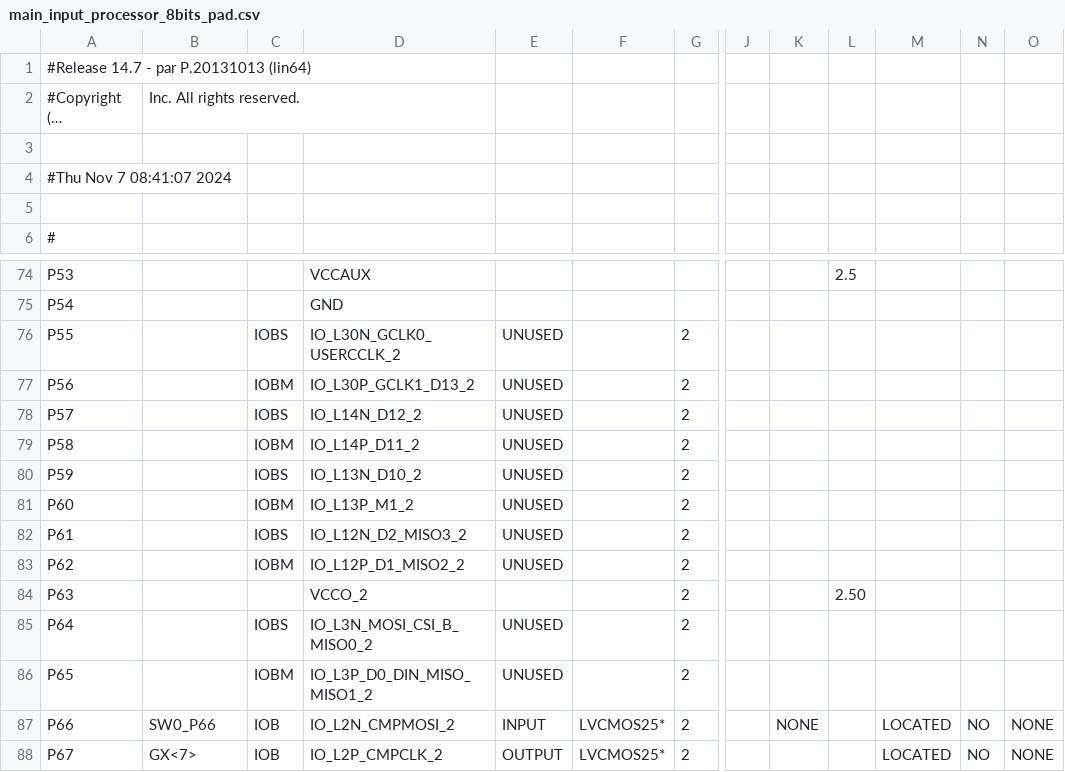
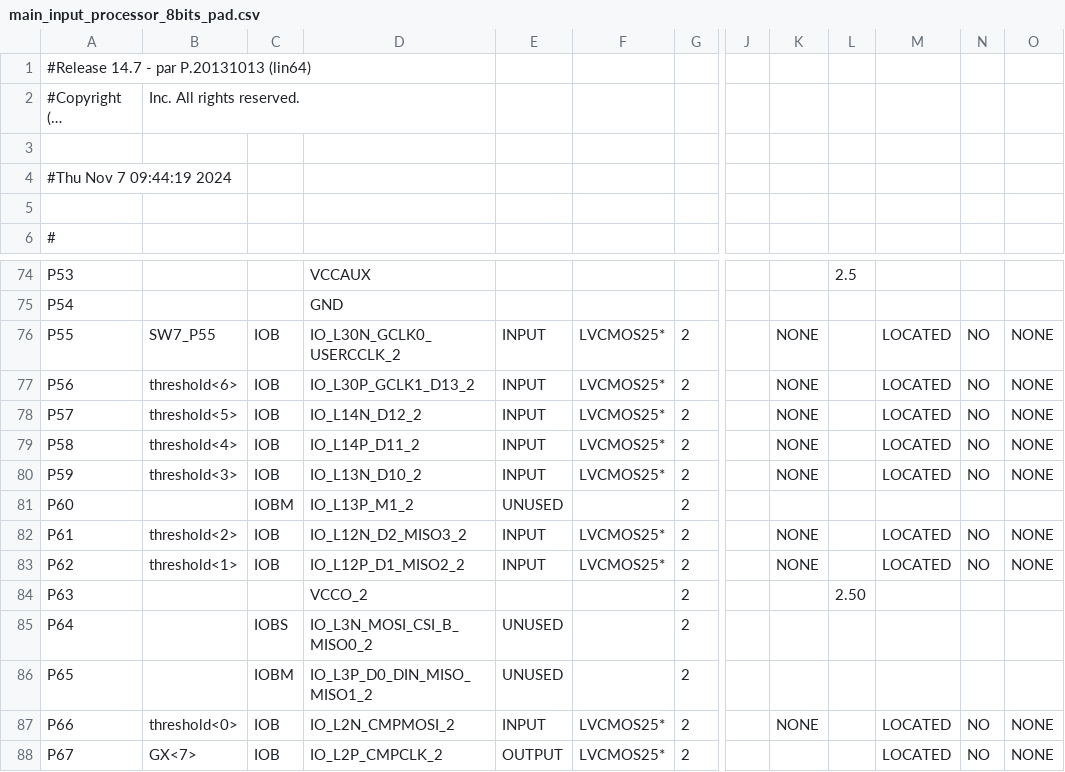
Before and after one commit to pawito236/Solar_tracking, a CSV file: main_input_processor_8bits_pad.csv, drawn as a sheet; only a part is shown, gaps mark what is left out; long unchanged cells end in …; the diff names each change by its address in the sheet, - before the commit and + after, or states it on an @@ line.

Commit message:
feat: dynamic threshold

```diff
--- a/main_input_processor_8bits_pad.csv
+++ b/main_input_processor_8bits_pad.csv
-A4: #Thu Nov 7 08:41:07 2024
+A4: #Thu Nov 7 09:44:19 2024
-B76: (empty)
+B76: SW7_P55
-C76: IOBS
+C76: IOB
-E76:E80: UNUSED
+E76:E80: INPUT
-F76:F80: (empty)
+F76:F80: LVCMOS25*
-K76:K80: (empty)
+K76:K80: NONE
-M76:M80: (empty)
+M76:M80: LOCATED
-N76:N80: (empty)
+N76:N80: NO
-O76:O80: (empty)
+O76:O80: NONE
-B77: (empty)
+B77: threshold<6>
-C77: IOBM
+C77: IOB
-B78: (empty)
+B78: threshold<5>
-C78: IOBS
+C78: IOB
-B79: (empty)
+B79: threshold<4>
-C79: IOBM
+C79: IOB
-B80: (empty)
+B80: threshold<3>
-C80: IOBS
+C80: IOB
-B82: (empty)
+B82: threshold<2>
-C82: IOBS
+C82: IOB
-E82:E83: UNUSED
+E82:E83: INPUT
-F82:F83: (empty)
+F82:F83: LVCMOS25*
-K82:K83: (empty)
+K82:K83: NONE
-M82:M83: (empty)
+M82:M83: LOCATED
-N82:N83: (empty)
+N82:N83: NO
-O82:O83: (empty)
+O82:O83: NONE
-B83: (empty)
+B83: threshold<1>
-C83: IOBM
+C83: IOB
-B87: SW0_P66
+B87: threshold<0>
```
Also changed, not shown: 53 other files.
